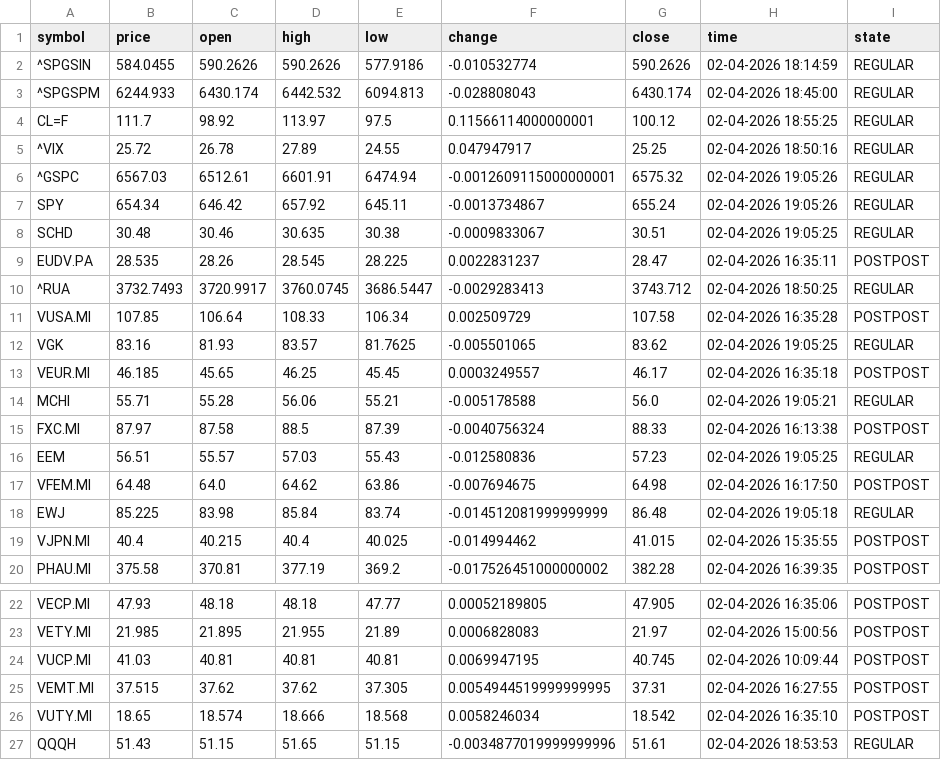
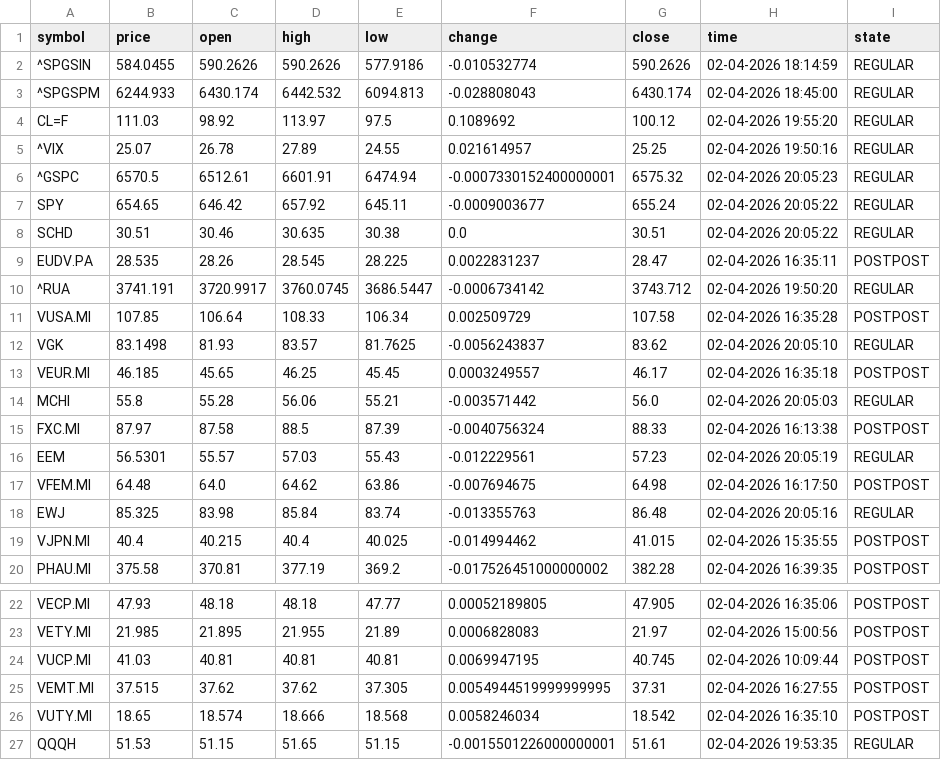
Before and after one commit to diogo-va/csv_test, a CSV file: market.csv, drawn as a sheet; only a part is shown, gaps mark what is left out; the diff covers the shown part only.

Commit message:
Auto update CSV data

```diff
--- a/market.csv
+++ b/market.csv
@@ -3,17 +3,17 @@ symbol	price	open	high	low	change	close	time	state
 ^SPGSPM	6244.933	6430.174	6442.532	6094.813	-0.028808043	6430.174	02-04-2026 18:45:00	REGULAR
-CL=F	111.7	98.92	113.97	97.5	0.11566114000000001	100.12	02-04-2026 18:55:25	REGULAR
-^VIX	25.72	26.78	27.89	24.55	0.047947917	25.25	02-04-2026 18:50:16	REGULAR
-^GSPC	6567.03	6512.61	6601.91	6474.94	-0.0012609115000000001	6575.32	02-04-2026 19:05:26	REGULAR
-SPY	654.34	646.42	657.92	645.11	-0.0013734867	655.24	02-04-2026 19:05:26	REGULAR
-SCHD	30.48	30.46	30.635	30.38	-0.0009833067	30.51	02-04-2026 19:05:25	REGULAR
+CL=F	111.03	98.92	113.97	97.5	0.1089692	100.12	02-04-2026 19:55:20	REGULAR
+^VIX	25.07	26.78	27.89	24.55	0.021614957	25.25	02-04-2026 19:50:16	REGULAR
+^GSPC	6570.5	6512.61	6601.91	6474.94	-0.0007330152400000001	6575.32	02-04-2026 20:05:23	REGULAR
+SPY	654.65	646.42	657.92	645.11	-0.0009003677	655.24	02-04-2026 20:05:22	REGULAR
+SCHD	30.51	30.46	30.635	30.38	0.0	30.51	02-04-2026 20:05:22	REGULAR
 EUDV.PA	28.535	28.26	28.545	28.225	0.0022831237	28.47	02-04-2026 16:35:11	POSTPOST
-^RUA	3732.7493	3720.9917	3760.0745	3686.5447	-0.0029283413	3743.712	02-04-2026 18:50:25	REGULAR
+^RUA	3741.191	3720.9917	3760.0745	3686.5447	-0.0006734142	3743.712	02-04-2026 19:50:20	REGULAR
 VUSA.MI	107.85	106.64	108.33	106.34	0.002509729	107.58	02-04-2026 16:35:28	POSTPOST
-VGK	83.16	81.93	83.57	81.7625	-0.005501065	83.62	02-04-2026 19:05:25	REGULAR
+VGK	83.1498	81.93	83.57	81.7625	-0.0056243837	83.62	02-04-2026 20:05:10	REGULAR
 VEUR.MI	46.185	45.65	46.25	45.45	0.0003249557	46.17	02-04-2026 16:35:18	POSTPOST
-MCHI	55.71	55.28	56.06	55.21	-0.005178588	56.0	02-04-2026 19:05:21	REGULAR
+MCHI	55.8	55.28	56.06	55.21	-0.003571442	56.0	02-04-2026 20:05:03	REGULAR
 FXC.MI	87.97	87.58	88.5	87.39	-0.0040756324	88.33	02-04-2026 16:13:38	POSTPOST
-EEM	56.51	55.57	57.03	55.43	-0.012580836	57.23	02-04-2026 19:05:25	REGULAR
+EEM	56.5301	55.57	57.03	55.43	-0.012229561	57.23	02-04-2026 20:05:19	REGULAR
 VFEM.MI	64.48	64.0	64.62	63.86	-0.007694675	64.98	02-04-2026 16:17:50	POSTPOST
-EWJ	85.225	83.98	85.84	83.74	-0.014512081999999999	86.48	02-04-2026 19:05:18	REGULAR
+EWJ	85.325	83.98	85.84	83.74	-0.013355763	86.48	02-04-2026 20:05:16	REGULAR
 VJPN.MI	40.4	40.215	40.4	40.025	-0.014994462	41.015	02-04-2026 15:35:55	POSTPOST
@@ -26,2 +26,2 @@ VEMT.MI	37.515	37.62	37.62	37.305	0.0054944519999999995	37.31	02-04-2026 16:27:5
 VUTY.MI	18.65	18.574	18.666	18.568	0.0058246034	18.542	02-04-2026 16:35:10	POSTPOST
-QQQH	51.43	51.15	51.65	51.15	-0.0034877019999999996	51.61	02-04-2026 18:53:53	REGULAR
+QQQH	51.53	51.15	51.65	51.15	-0.0015501226000000001	51.61	02-04-2026 19:53:35	REGULAR
```
Also changed, not shown: 3 edited cells elsewhere in this file, fx.csv, gold.csv.
